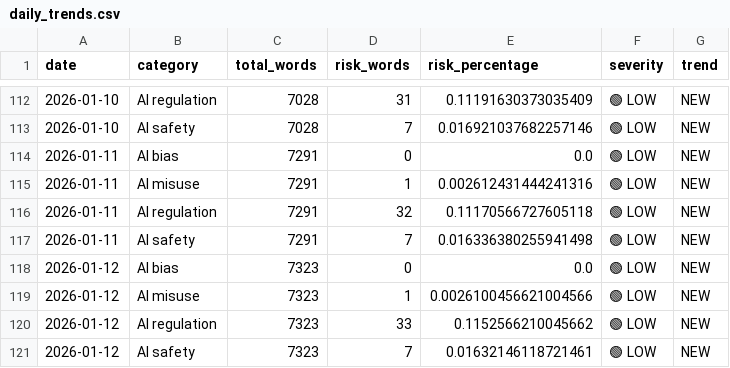
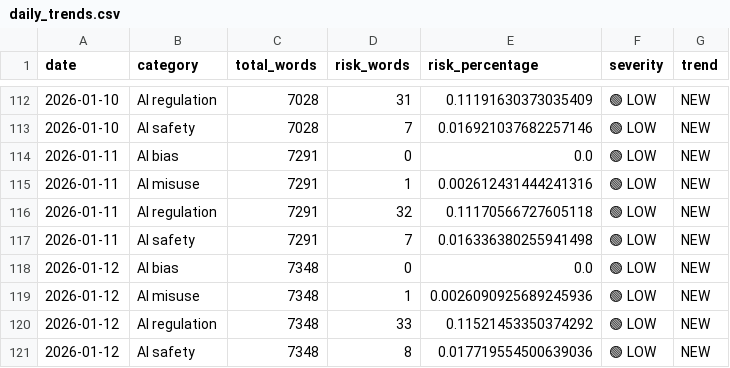
Before and after one commit to Vineeth2002/driftmonitor, a CSV file: data/history/daily/daily_trends.csv, drawn as a sheet; only a part is shown, gaps mark what is left out.

```diff
--- a/data/history/daily/daily_trends.csv
+++ b/data/history/daily/daily_trends.csv
@@ -117,5 +117,5 @@ date,category,total_words,risk_words,risk_percentage,severity,trend
 2026-01-11,AI safety,7291,7,0.016336380255941498,🟢 LOW,NEW
-2026-01-12,AI bias,7323,0,0.0,🟢 LOW,NEW
-2026-01-12,AI misuse,7323,1,0.0026100456621004566,🟢 LOW,NEW
-2026-01-12,AI regulation,7323,33,0.1152566210045662,🟢 LOW,NEW
-2026-01-12,AI safety,7323,7,0.01632146118721461,🟢 LOW,NEW
+2026-01-12,AI bias,7348,0,0.0,🟢 LOW,NEW
+2026-01-12,AI misuse,7348,1,0.0026090925689245936,🟢 LOW,NEW
+2026-01-12,AI regulation,7348,33,0.11521453350374292,🟢 LOW,NEW
+2026-01-12,AI safety,7348,8,0.017719554500639036,🟢 LOW,NEW
```
Also changed, not shown: data/evaluated/evaluated_2026-01-12.csv, data/history/monthly/monthly_trends.csv, 4 other files.
